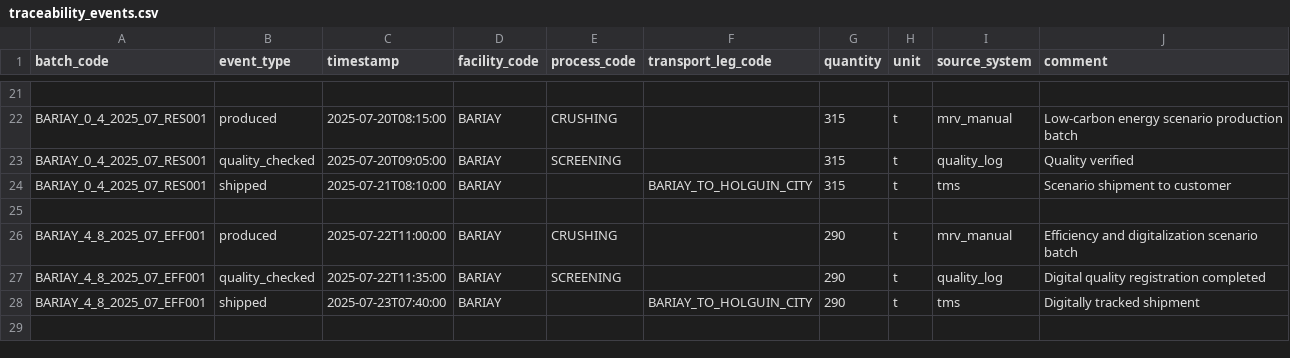
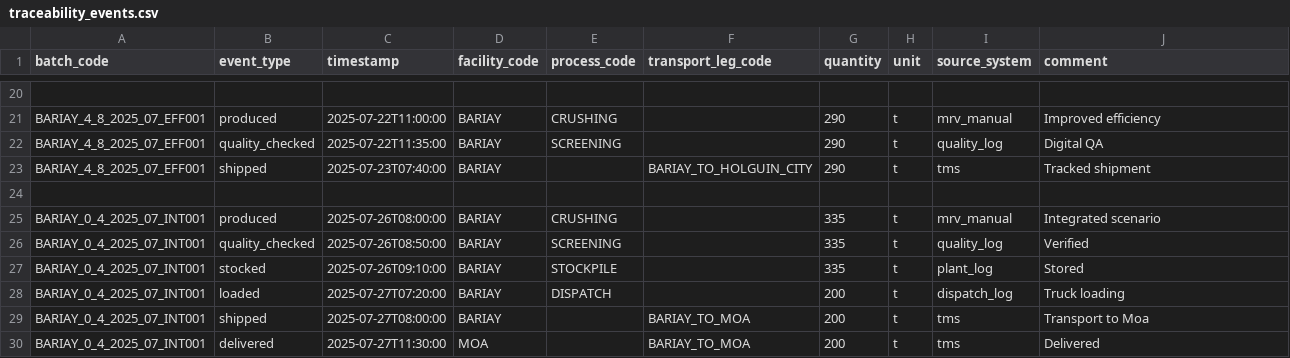
Before and after one commit to aylo93/SustainSC_DSS, a CSV file: data/traceability_events.csv, drawn as a sheet; only a part is shown, gaps mark what is left out; addresses are those after the commit; the diff covers the shown part only; the diff names each change by its address in the sheet, - before the commit and + after, or states it on an @@ line.

```diff
--- a/data/traceability_events.csv
+++ b/data/traceability_events.csv
-A21:A23 (batch_code): BARIAY_0_4_2025_07_RES001
+A21:A23 (batch_code): BARIAY_4_8_2025_07_EFF001
-C21 (timestamp): 2025-07-20T08:15:00
+C21 (timestamp): 2025-07-22T11:00:00
-G21:G23 (quantity): 315
+G21:G23 (quantity): 290
-J21 (comment): Low-carbon energy scenario production batch
+J21 (comment): Improved efficiency
-C22 (timestamp): 2025-07-20T09:05:00
+C22 (timestamp): 2025-07-22T11:35:00
-J22 (comment): Quality verified
+J22 (comment): Digital QA
-C23 (timestamp): 2025-07-21T08:10:00
+C23 (timestamp): 2025-07-23T07:40:00
-J23 (comment): Scenario shipment to customer
+J23 (comment): Tracked shipment
-A25:A26 (batch_code): BARIAY_4_8_2025_07_EFF001
+A25:A26 (batch_code): BARIAY_0_4_2025_07_INT001
-C25 (timestamp): 2025-07-22T11:00:00
+C25 (timestamp): 2025-07-26T08:00:00
-G25:G26 (quantity): 290
+G25:G26 (quantity): 335
-J25 (comment): Efficiency and digitalization scenario batch
+J25 (comment): Integrated scenario
-C26 (timestamp): 2025-07-22T11:35:00
+C26 (timestamp): 2025-07-26T08:50:00
-J26 (comment): Digital quality registration completed
+J26 (comment): Verified
+row 27: BARIAY_0_4_2025_07_INT001 | stocked | 2025-07-26T09:10:00 | BARIAY | STOCKPILE |  | 335 | t | plant_log | Stored
+row 28: BARIAY_0_4_2025_07_INT001 | loaded | 2025-07-27T07:20:00 | BARIAY | DISPATCH |  | 200 | t | dispatch_log | Truck loading
-A29 (batch_code): BARIAY_4_8_2025_07_EFF001
+A29 (batch_code): BARIAY_0_4_2025_07_INT001
-C29 (timestamp): 2025-07-23T07:40:00
+C29 (timestamp): 2025-07-27T08:00:00
-F29 (transport_leg_code): BARIAY_TO_HOLGUIN_CITY
+F29 (transport_leg_code): BARIAY_TO_MOA
-G29 (quantity): 290
+G29 (quantity): 200
-J29 (comment): Digitally tracked shipment
+J29 (comment): Transport to Moa
+row 30: BARIAY_0_4_2025_07_INT001 | delivered | 2025-07-27T11:30:00 | MOA |  | BARIAY_TO_MOA | 200 | t | tms | Delivered
```
Also changed, not shown: 3 added rows, 4 removed rows and 36 edited cells elsewhere in this file, data/product_batches.csv, 1 other file.
